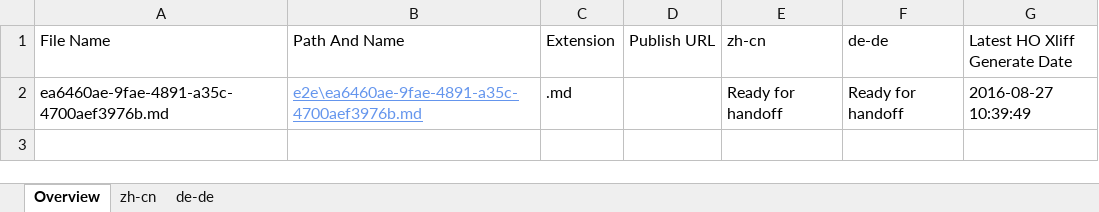
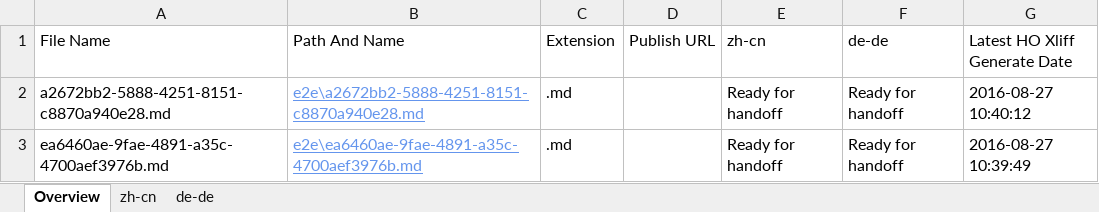
Before and after one commit to OpenLocalizationTestOrg/ol-test0-handback, an Excel workbook: ol-handback/OpenLocalizationTestOrg/ol-test0/ci/localization-status.xlsx, sheet Overview, drawn as a sheet; values as stored, in another font and other column widths than the file's, no borders; table styles not drawn; the diff names each change by its address in the sheet, - before the commit and + after, or states it on an @@ line.

Commit message:
Generate Report for Handoff

```diff
--- a/ol-handback/OpenLocalizationTestOrg/ol-test0/ci/localization-status.xlsx (sheet Overview)
+++ b/ol-handback/OpenLocalizationTestOrg/ol-test0/ci/localization-status.xlsx (sheet Overview)
+row 2: a2672bb2-5888-4251-8151-c8870a940e28.md | e2e\a2672bb2-5888-4251-8151-c8870a940e28.md | .md |  | Ready for handoff | Ready for handoff | 2016-08-27 10:40:12
```
Also changed, not shown: sheet zh-cn, sheet de-de.
